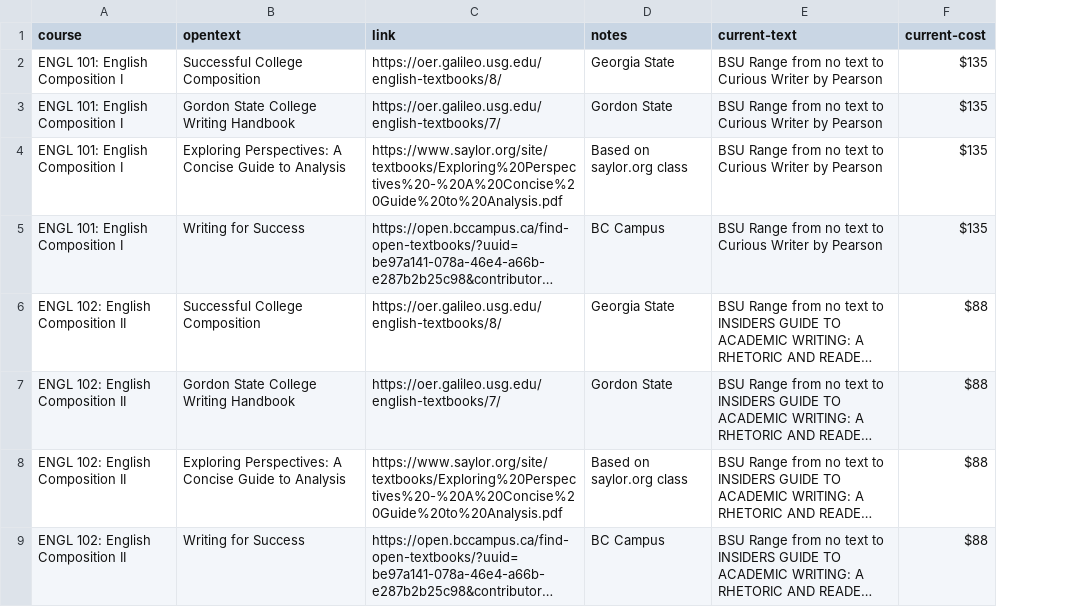
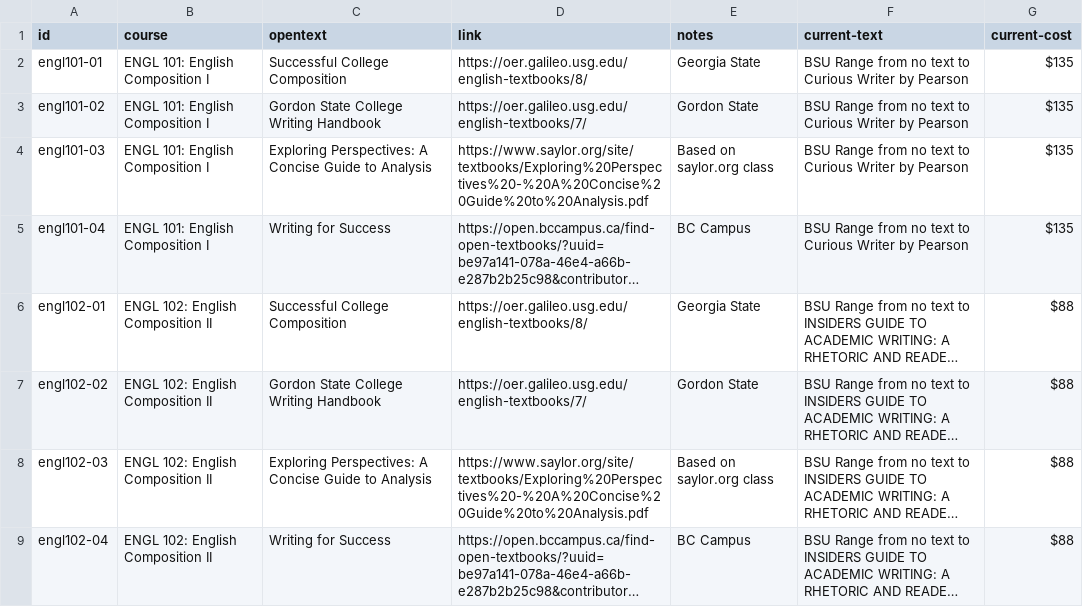
Before and after one commit to uidaholib/oer-curriculum-map, a CSV file: _data/oer-curriculum-map.csv, drawn as a sheet; only a part is shown; long unchanged cells end in …; the diff names each change by its address in the sheet, - before the commit and + after, or states it on an @@ line.

Commit message:
add item pages and table

```diff
--- a/_data/oer-curriculum-map.csv
+++ b/_data/oer-curriculum-map.csv
+column A (id), rows 2-9: engl101-01 | engl101-02 | engl101-03 | engl101-04 | engl102-01 | engl102-02 | engl102-03 | engl102-04
```
Also changed, not shown: 3 other files.
